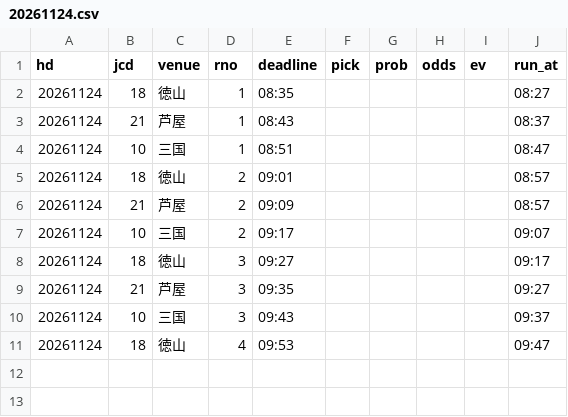
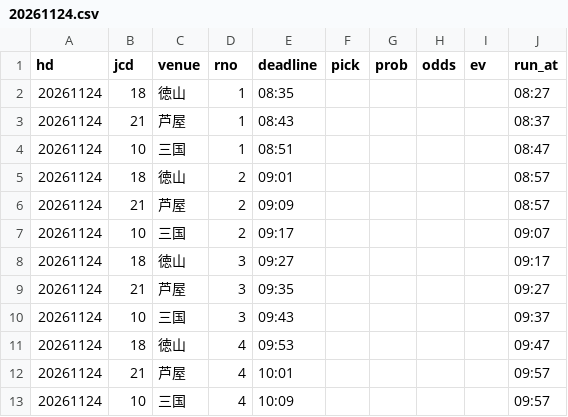
Before and after one commit to pocha2525/boatrace-ai, a CSV file: logs/20261124.csv, drawn as a sheet; the diff names each change by its address in the sheet, - before the commit and + after, or states it on an @@ line.

```diff
--- a/logs/20261124.csv
+++ b/logs/20261124.csv
+row 12: 20261124 | 21 | 芦屋 | 4 | 10:01 |  |  |  |  | 09:57
+row 13: 20261124 | 10 | 三国 | 4 | 10:09 |  |  |  |  | 09:57
```
